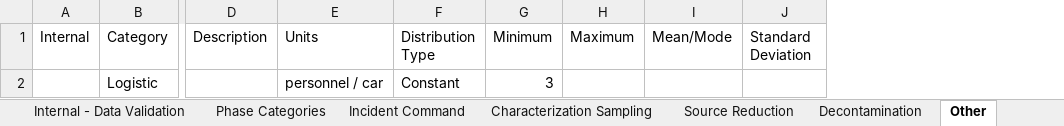
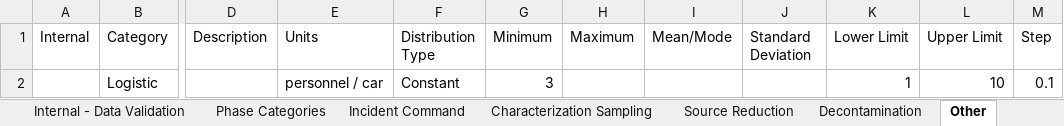
Before and after one commit to USEPA/EPADecon, an Excel workbook: InputFiles/Parameters Datasheet.xlsx, sheet Other, drawn as a sheet; only a part is shown, gaps mark what is left out; values as stored, in another font and other column widths than the file's, no borders; conditional formats and table styles not drawn; the diff names each change by its address in the sheet, - before the commit and + after, or states it on an @@ line.

```diff
--- a/InputFiles/Parameters Datasheet.xlsx (sheet Other)
+++ b/InputFiles/Parameters Datasheet.xlsx (sheet Other)
+column K (Lower Limit), row 2: 1
+column L (Upper Limit), row 2: 10
+column M (Step), row 2: 0.1
```
Also changed, not shown: sheet Characterization Sampling, sheet Decontamination, sheet Incident Command, sheet Source Reduction, sheet Cost per Parameter, InputFiles/User Inputs.xlsx, 5 other files.
